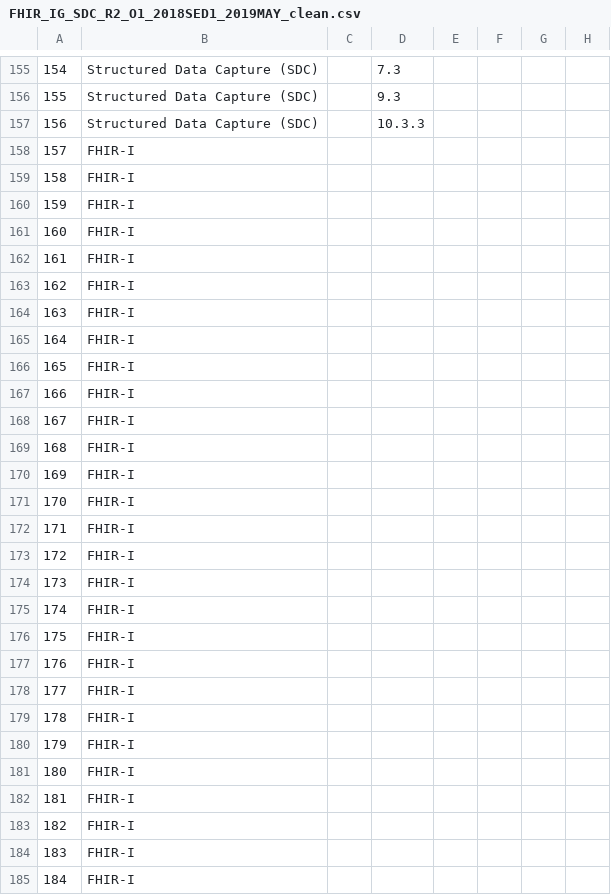
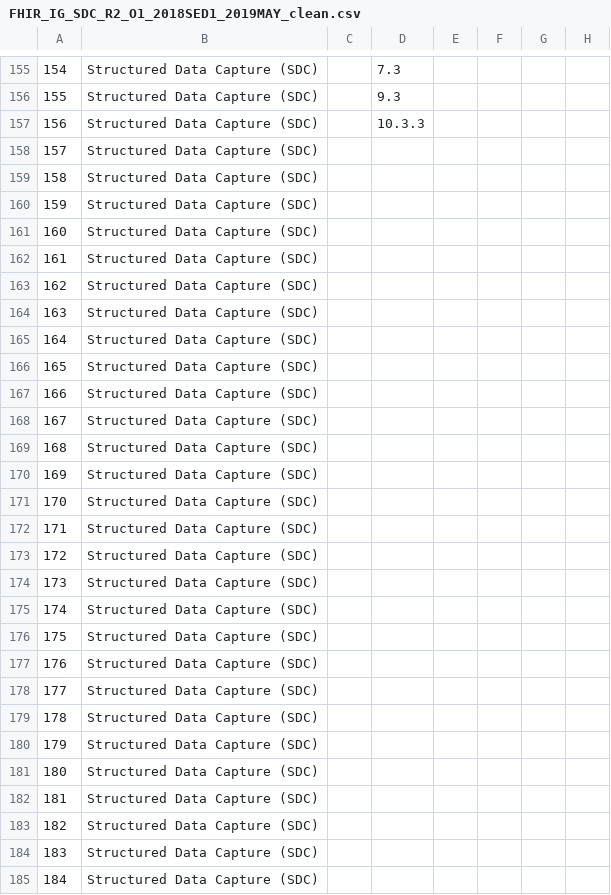
Before and after one commit to FHIR/documents, a CSV file: ballots/2019-05 IGs/preload-csvs/FHIR_IG_SDC_R2_O1_2018SED1_2019MAY_clean.csv, drawn as a sheet; only a part is shown, gaps mark what is left out; the diff covers the shown part only; the diff names each change by its address in the sheet, - before the commit and + after, or states it on an @@ line.

```diff
--- a/ballots/2019-05 IGs/preload-csvs/FHIR_IG_SDC_R2_O1_2018SED1_2019MAY_clean.csv
+++ b/ballots/2019-05 IGs/preload-csvs/FHIR_IG_SDC_R2_O1_2018SED1_2019MAY_clean.csv
-B158:B185: FHIR-I
+B158:B185: Structured Data Capture (SDC)
```
Also changed, not shown: 7 edited cells elsewhere in this file, ballots/2019-05 IGs/preload-csvs/FHIR_IG_CDMH_R1_D1_2019MAY_clean.csv, ballots/2019-05 IGs/preload-csvs/FHIR_IG_WHT_CRN_R1_D1_2019MAY_CSV_clean.csv, 3 other files.
